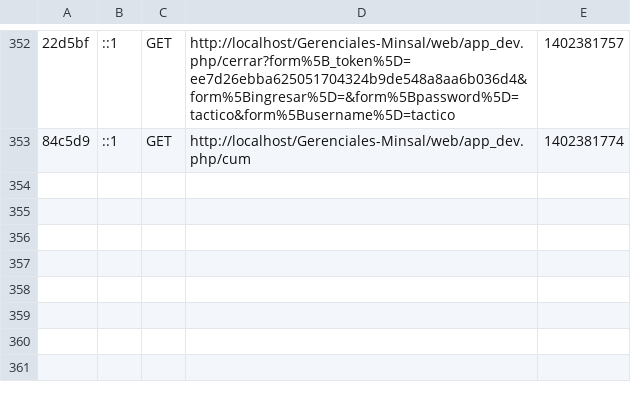
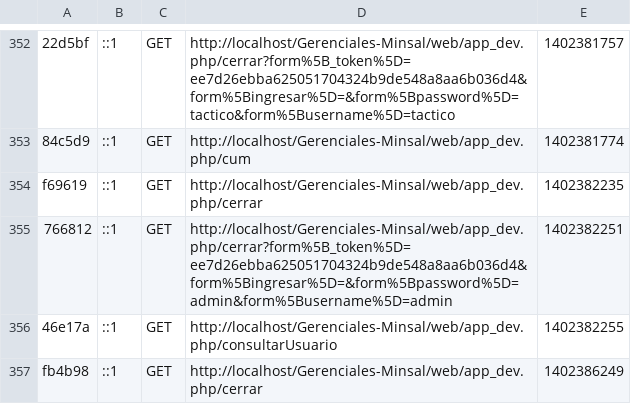
Before and after one commit to FatimaE/Gerenciales-Minsal, a CSV file: app/cache/dev/profiler/index.csv, drawn as a sheet; only a part is shown, gaps mark what is left out; the diff names each change by its address in the sheet, - before the commit and + after, or states it on an @@ line.

```diff
--- a/app/cache/dev/profiler/index.csv
+++ b/app/cache/dev/profiler/index.csv
+row 354: f69619 | ::1 | GET | http://localhost/Gerenciales-Minsal/web/app_dev.php/cerrar | 1402382235
+row 355: 766812 | ::1 | GET | http://localhost/Gerenciales-Minsal/web/app_dev.php/cerrar?form%5B_token%5D=ee7d26ebba625051704324b9de548a8aa6b036d4&form%5Bingresar%5D=&form%5Bpassword%5D=admin&form%5Busername%5D=admin | 1402382251
+row 356: 46e17a | ::1 | GET | http://localhost/Gerenciales-Minsal/web/app_dev.php/consultarUsuario | 1402382255
+row 357: fb4b98 | ::1 | GET | http://localhost/Gerenciales-Minsal/web/app_dev.php/cerrar | 1402386249
```
Also changed, not shown: 19 other files.
